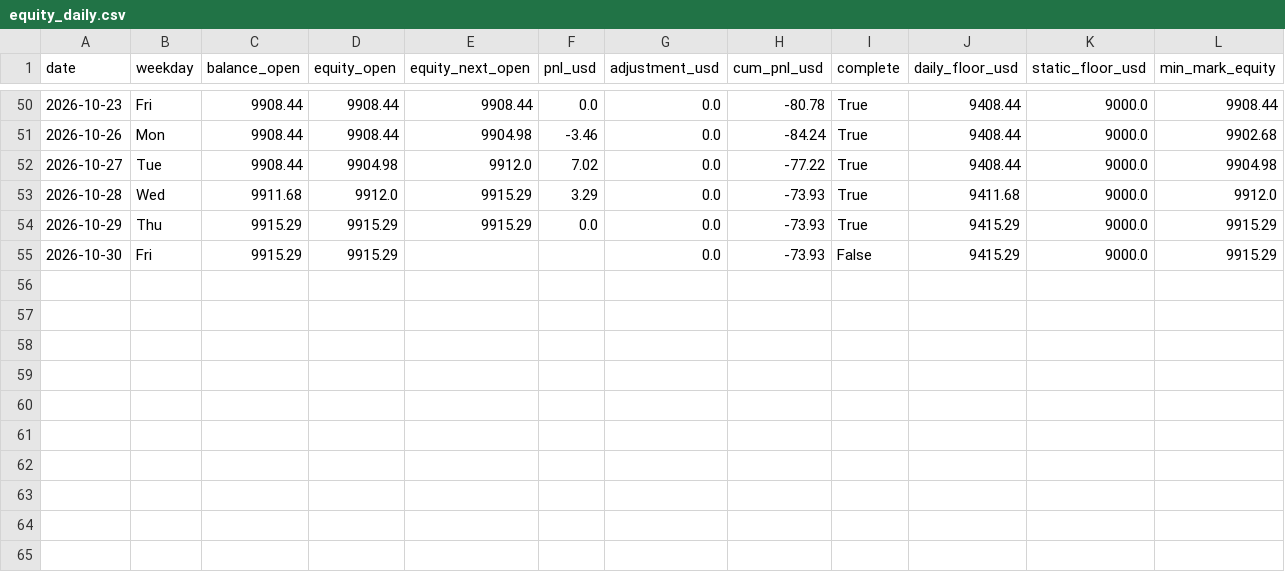
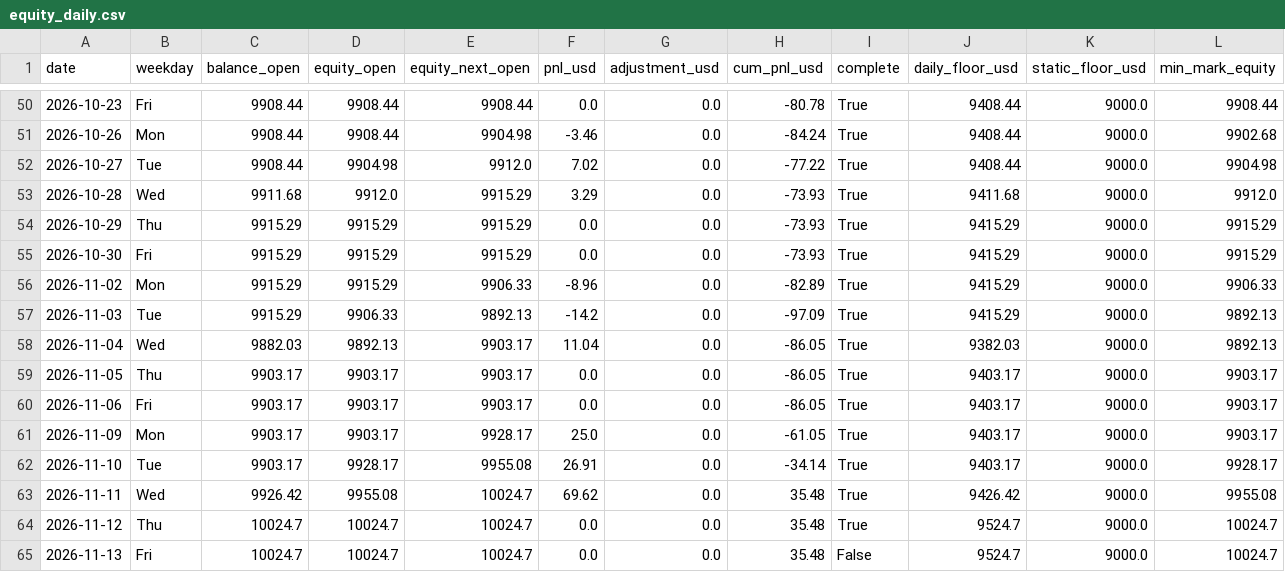
Before and after one commit to Guillaume-Beaudouin-Git/proof-of-edge, a CSV file: studies/live_record/data/equity_daily.csv, drawn as a sheet; only a part is shown, gaps mark what is left out; rows hold the shown columns only; the diff names each change by its address in the sheet, - before the commit and + after, or states it on an @@ line.

```diff
--- a/studies/live_record/data/equity_daily.csv
+++ b/studies/live_record/data/equity_daily.csv
-E55 (equity_next_open): (empty)
+E55 (equity_next_open): 9915.29
-F55 (pnl_usd): (empty)
+F55 (pnl_usd): 0.0
-I55 (complete): False
+I55 (complete): True
+row 56: 2026-11-02 | Mon | 9915.29 | 9915.29 | 9906.33 | -8.96 | 0.0 | -82.89 | True | 9415.29 | 9000.0 | 9906.33
+row 57: 2026-11-03 | Tue | 9915.29 | 9906.33 | 9892.13 | -14.2 | 0.0 | -97.09 | True | 9415.29 | 9000.0 | 9892.13
+row 58: 2026-11-04 | Wed | 9882.03 | 9892.13 | 9903.17 | 11.04 | 0.0 | -86.05 | True | 9382.03 | 9000.0 | 9892.13
+row 59: 2026-11-05 | Thu | 9903.17 | 9903.17 | 9903.17 | 0.0 | 0.0 | -86.05 | True | 9403.17 | 9000.0 | 9903.17
+row 60: 2026-11-06 | Fri | 9903.17 | 9903.17 | 9903.17 | 0.0 | 0.0 | -86.05 | True | 9403.17 | 9000.0 | 9903.17
+row 61: 2026-11-09 | Mon | 9903.17 | 9903.17 | 9928.17 | 25.0 | 0.0 | -61.05 | True | 9403.17 | 9000.0 | 9903.17
+row 62: 2026-11-10 | Tue | 9903.17 | 9928.17 | 9955.08 | 26.91 | 0.0 | -34.14 | True | 9403.17 | 9000.0 | 9928.17
+row 63: 2026-11-11 | Wed | 9926.42 | 9955.08 | 10024.7 | 69.62 | 0.0 | 35.48 | True | 9426.42 | 9000.0 | 9955.08
+row 64: 2026-11-12 | Thu | 10024.7 | 10024.7 | 10024.7 | 0.0 | 0.0 | 35.48 | True | 9524.7 | 9000.0 | 10024.7
+row 65: 2026-11-13 | Fri | 10024.7 | 10024.7 | 10024.7 | 0.0 | 0.0 | 35.48 | False | 9524.7 | 9000.0 | 10024.7
```
Also changed, not shown: studies/live_record/data/trades.csv, studies/live_record/source/fills.csv, 9 other files.
